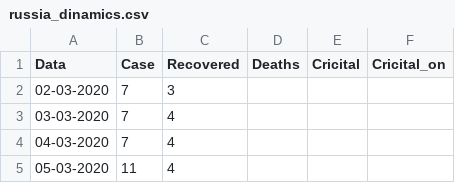
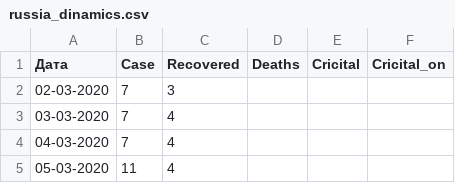
Before and after one commit to covid-monitor/covid, a CSV file: russia_dinamics.csv, drawn as a sheet; only a part is shown.

Commit message:
Update russia_dinamics.csv

```diff
--- a/russia_dinamics.csv
+++ b/russia_dinamics.csv
@@ -1,2 +1,2 @@
-Data,Case,Recovered,Deaths,Cricital,Cricital_on
+Дата,Case,Recovered,Deaths,Cricital,Cricital_on
 02-03-2020,7,3,,,
```
